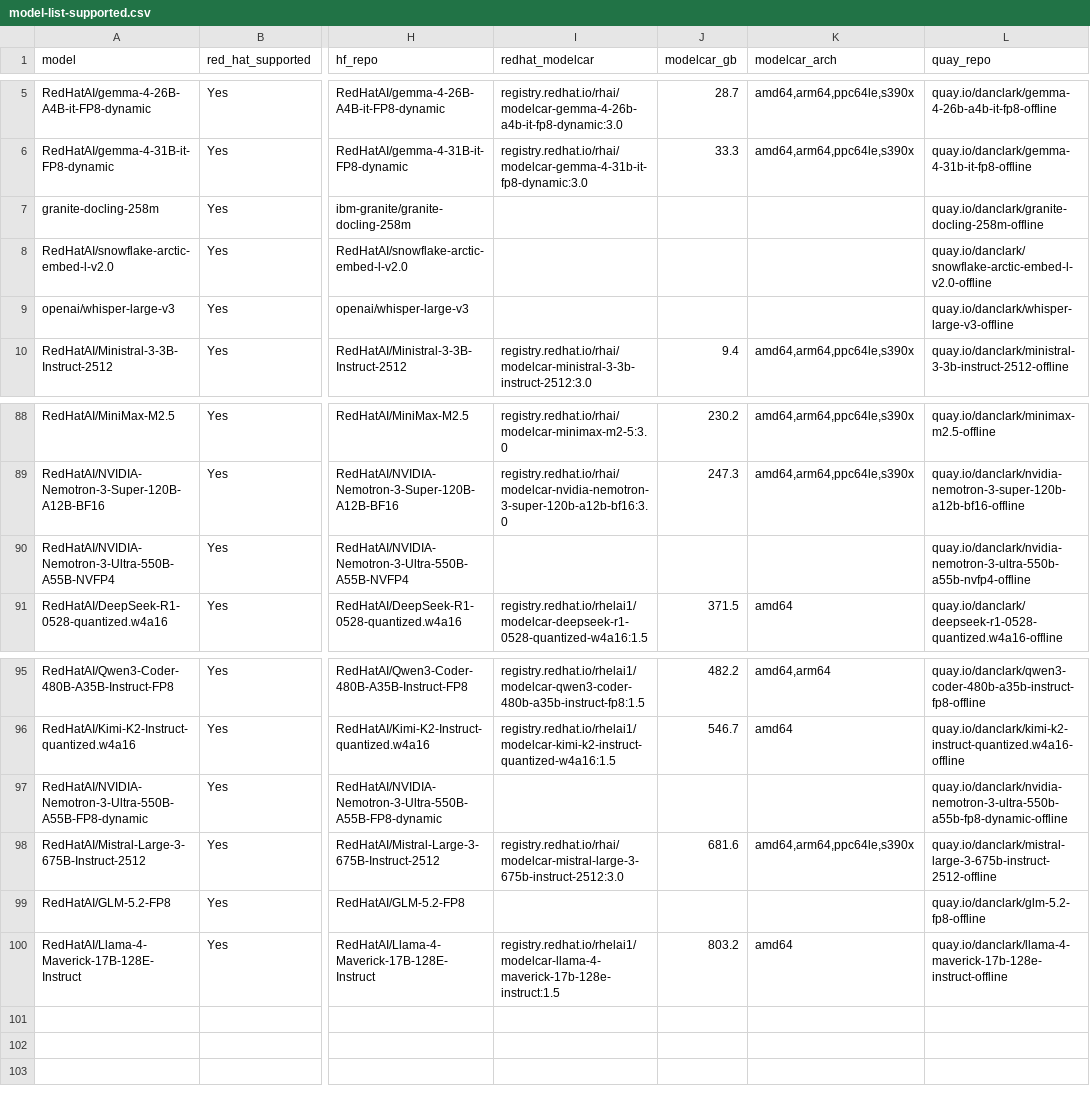
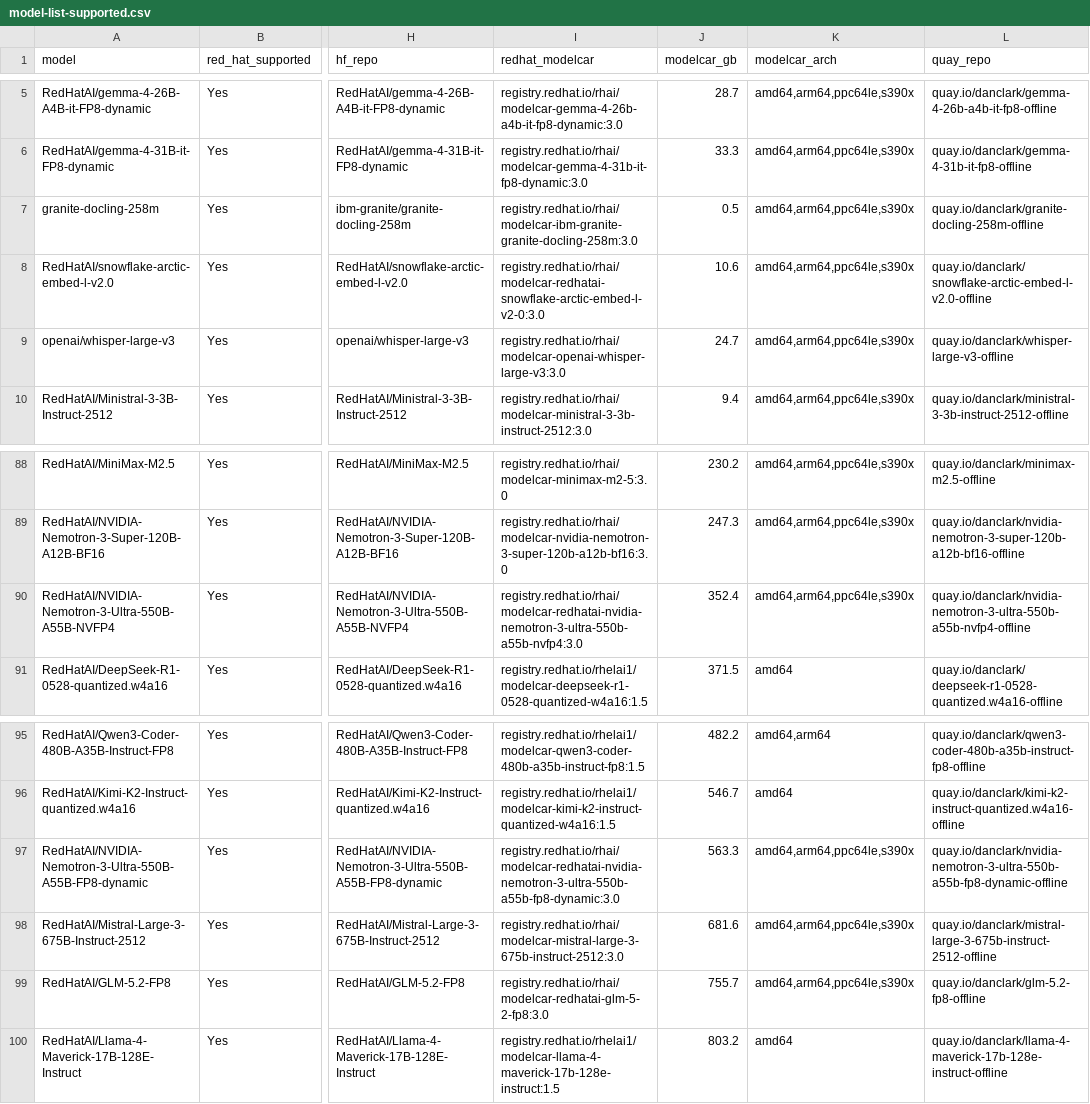
Before and after one commit to dmc5179/offline-models, a CSV file: model-list-supported.csv, drawn as a sheet; only a part is shown, gaps mark what is left out; the diff covers the shown part only; the diff names each change by its address in the sheet, - before the commit and + after, or states it on an @@ line.

```diff
--- a/model-list-supported.csv
+++ b/model-list-supported.csv
-I7 (redhat_modelcar): (empty)
+I7 (redhat_modelcar): registry.redhat.io/rhai/modelcar-ibm-granite-granite-docling-258m:3.0
-J7 (modelcar_gb): (empty)
+J7 (modelcar_gb): 0.5
-K7:K9 (modelcar_arch): (empty)
+K7:K9 (modelcar_arch): amd64,arm64,ppc64le,s390x
-I8 (redhat_modelcar): (empty)
+I8 (redhat_modelcar): registry.redhat.io/rhai/modelcar-redhatai-snowflake-arctic-embed-l-v2-0:3.0
-J8 (modelcar_gb): (empty)
+J8 (modelcar_gb): 10.6
-I9 (redhat_modelcar): (empty)
+I9 (redhat_modelcar): registry.redhat.io/rhai/modelcar-openai-whisper-large-v3:3.0
-J9 (modelcar_gb): (empty)
+J9 (modelcar_gb): 24.7
-I90 (redhat_modelcar): (empty)
+I90 (redhat_modelcar): registry.redhat.io/rhai/modelcar-redhatai-nvidia-nemotron-3-ultra-550b-a55b-nvfp4:3.0
-J90 (modelcar_gb): (empty)
+J90 (modelcar_gb): 352.4
-K90 (modelcar_arch): (empty)
+K90 (modelcar_arch): amd64,arm64,ppc64le,s390x
-I97 (redhat_modelcar): (empty)
+I97 (redhat_modelcar): registry.redhat.io/rhai/modelcar-redhatai-nvidia-nemotron-3-ultra-550b-a55b-fp8-dynamic:3.0
-J97 (modelcar_gb): (empty)
+J97 (modelcar_gb): 563.3
-K97 (modelcar_arch): (empty)
+K97 (modelcar_arch): amd64,arm64,ppc64le,s390x
-I99 (redhat_modelcar): (empty)
+I99 (redhat_modelcar): registry.redhat.io/rhai/modelcar-redhatai-glm-5-2-fp8:3.0
-J99 (modelcar_gb): (empty)
+J99 (modelcar_gb): 755.7
-K99 (modelcar_arch): (empty)
+K99 (modelcar_arch): amd64,arm64,ppc64le,s390x
```
Also changed, not shown: 75 edited cells elsewhere in this file, model-list.csv, 3 other files.
